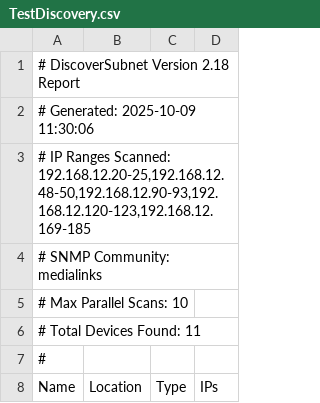
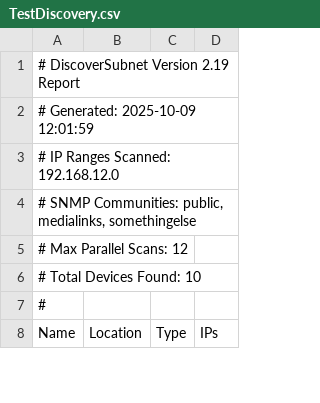
Before and after one commit to GaryFaubert/DiscoverSubnet, a CSV file: TestDiscovery.csv, drawn as a sheet; only a part is shown; the diff covers the shown part only.

Commit message:
Added support for multiple SNMP community strings: enter comma-separated values (e.g., "medialinks, custom, private") for mixed-device environments

```diff
--- a/TestDiscovery.csv
+++ b/TestDiscovery.csv
@@ -1,7 +1,7 @@
-# DiscoverSubnet Version 2.18 Report
-# Generated: 2025-10-09 11:30:06
-# IP Ranges Scanned: 192.168.12.20-25,192.168.12.48-50,192.168.12.90-93,192.168.12.120-123,192.168.12.169-185
-# SNMP Community: medialinks
-# Max Parallel Scans: 10
-# Total Devices Found: 11
+# DiscoverSubnet Version 2.19 Report
+# Generated: 2025-10-09 12:01:59
+# IP Ranges Scanned: 192.168.12.0
+# SNMP Communities: public, medialinks, somethingelse
+# Max Parallel Scans: 12
+# Total Devices Found: 10
 #
```
Also changed, not shown: 1 added row, 2 removed rows and 1 edited cell elsewhere in this file, 7 other files.
